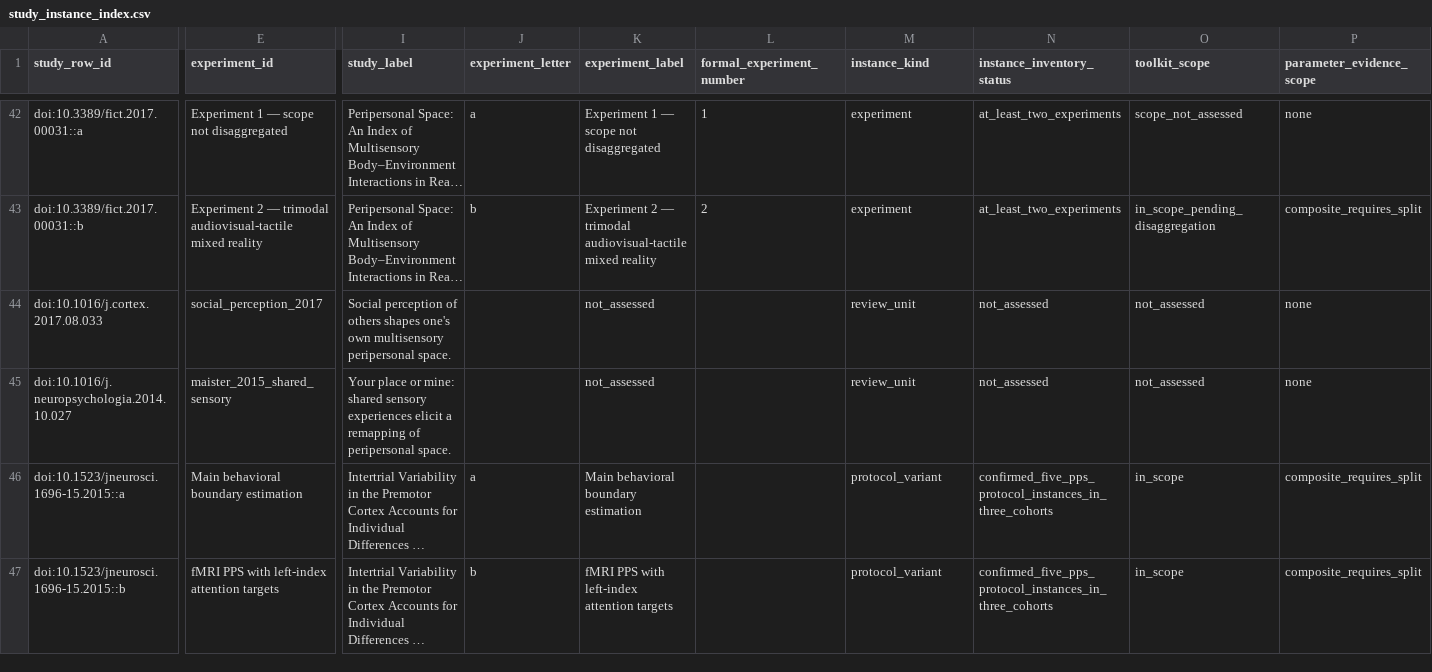
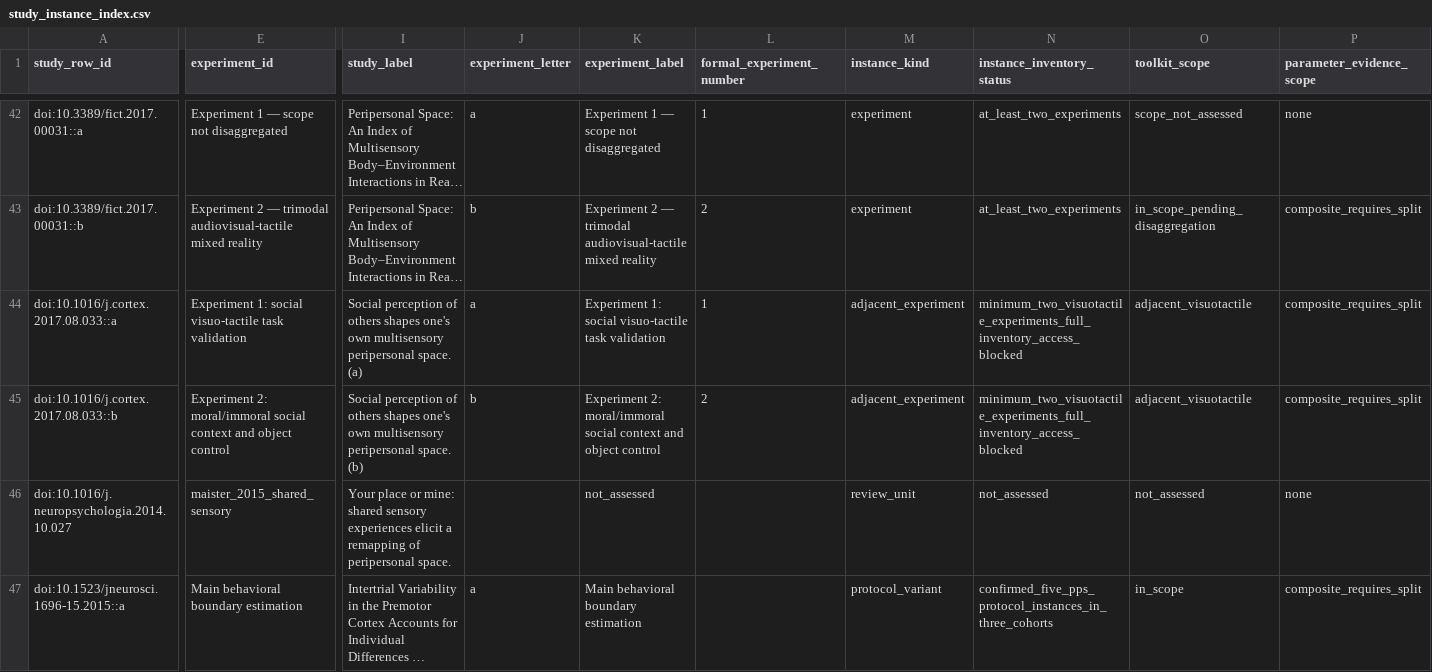
Before and after one commit to GeorgeFejer91/pps-kit, a CSV file: For-AI/research/literature/audiotactile-paper-metadata-audit/publication-parameter-matrix/study_instance_index.csv, drawn as a sheet; only a part is shown, gaps mark what is left out; the shorter side is filled out with more unchanged rows; long unchanged cells end in …; rows hold the shown columns only; the diff covers the shown part only; the diff names each change by its address in the sheet, - before the commit and + after, or states it on an @@ line.

```diff
--- a/For-AI/research/literature/audiotactile-paper-metadata-audit/publication-parameter-matrix/study_instance_index.csv
+++ b/For-AI/research/literature/audiotactile-paper-metadata-audit/publication-parameter-matrix/study_instance_index.csv
-A44 (study_row_id): doi:10.1016/j.cortex.2017.08.033
+A44 (study_row_id): doi:10.1016/j.cortex.2017.08.033::a
-E44 (experiment_id): social_perception_2017
+E44 (experiment_id): Experiment 1: social visuo-tactile task validation
-I44 (study_label): …peripersonal space.
+I44 (study_label): …peripersonal space. (a)
-J44 (experiment_letter): (empty)
+J44 (experiment_letter): a
-K44 (experiment_label): not_assessed
+K44 (experiment_label): Experiment 1: social visuo-tactile task validation
-L44 (formal_experiment_number): (empty)
+L44 (formal_experiment_number): 1
-M44 (instance_kind): review_unit
+M44 (instance_kind): adjacent_experiment
-N44 (instance_inventory_status): not_assessed
+N44 (instance_inventory_status): minimum_two_visuotactile_experiments_full_inventory_access_blocked
-O44 (toolkit_scope): not_assessed
+O44 (toolkit_scope): adjacent_visuotactile
-P44 (parameter_evidence_scope): none
+P44 (parameter_evidence_scope): composite_requires_split
+row 45: doi:10.1016/j.cortex.2017.08.033::b | Experiment 2: moral/immoral social context and object control | Social perception of others shapes one's own multisensory peripersonal space. (b) | b | Experiment 2: moral/immoral social context and object control | 2 | adjacent_experiment | minimum_two_visuotactile_experiments_full_inventory_access_blocked | adjacent_visuotactile | composite_requires_split
```
Also changed, not shown: 6 edited cells elsewhere in this file, For-AI/research/literature/audiotactile-paper-metadata-audit/publication-parameter-matrix/parsimonious_contract_review_queue.csv, For-AI/research/literature/audiotactile-paper-metadata-audit/publication-parameter-matrix/publication_target_method_validation_gap_matrix.csv, 41 other files.
